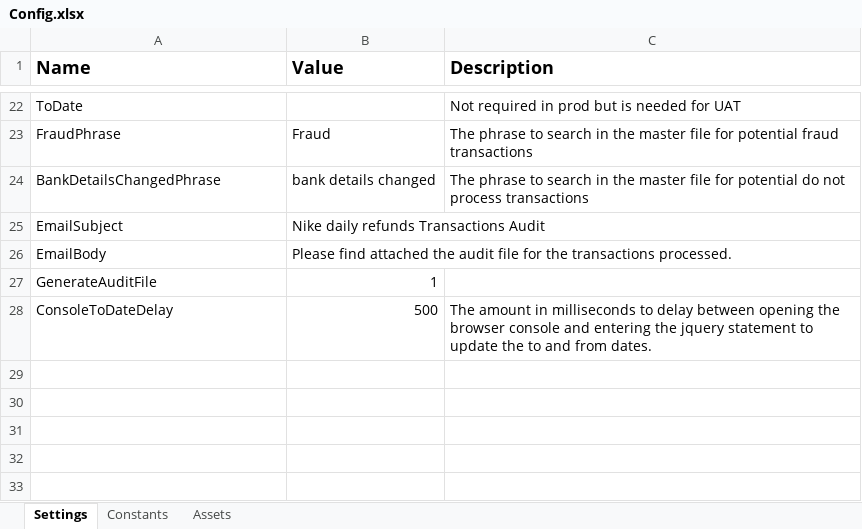
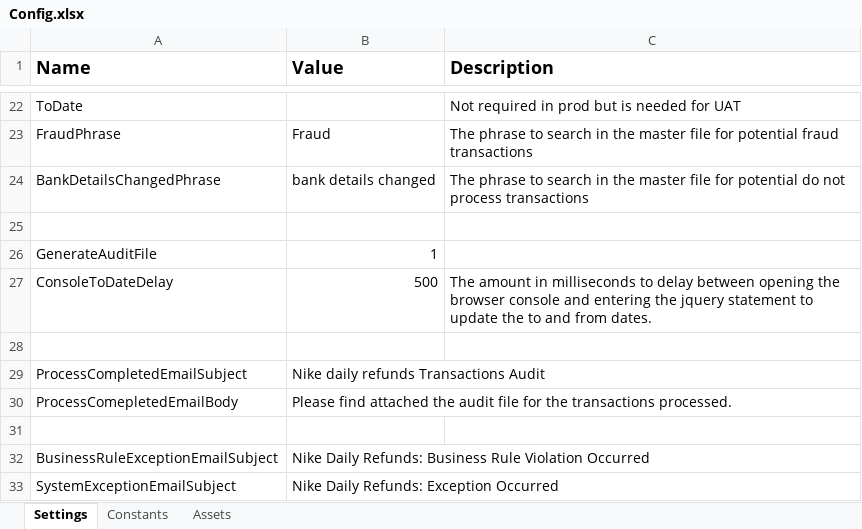
Before and after one commit to hirenkp/ESWNikeDailyRefunds, an Excel workbook: Data/Config.xlsx, sheet Settings, drawn as a sheet; only a part is shown, gaps mark what is left out; values as stored, in another font and other column widths than the file's, no borders; removed rows and columns are numbered as before the commit, all else as after; the diff names each change by its address in the sheet, - before the commit and + after, or states it on an @@ line.

Commit message:
Impleented sending email on exceptions

```diff
--- a/Data/Config.xlsx (sheet Settings)
+++ b/Data/Config.xlsx (sheet Settings)
-row 25: EmailSubject | Nike daily refunds Transactions Audit
+row 25: (empty)
-row 26: EmailBody | Please find attached the audit file for the transactions processed.
+row 28: (empty)
+row 29: ProcessCompletedEmailSubject | Nike daily refunds Transactions Audit
+row 30: ProcessComepletedEmailBody | Please find attached the audit file for the transactions processed.
+row 31: (empty)
+row 32: BusinessRuleExceptionEmailSubject | Nike Daily Refunds: Business Rule Violation Occurred
+row 33: SystemExceptionEmailSubject | Nike Daily Refunds: Exception Occurred
```
Also changed, not shown: 4 other files.
